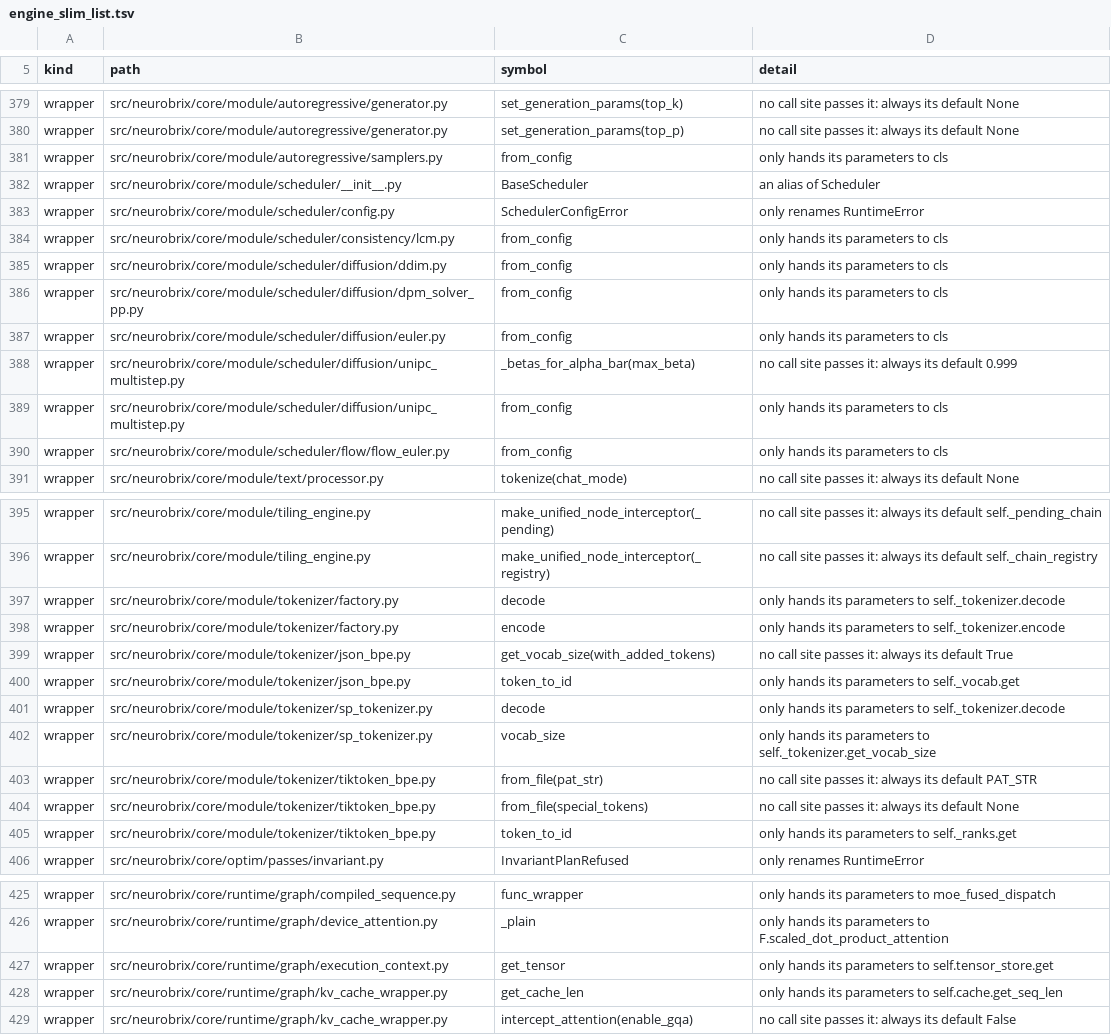
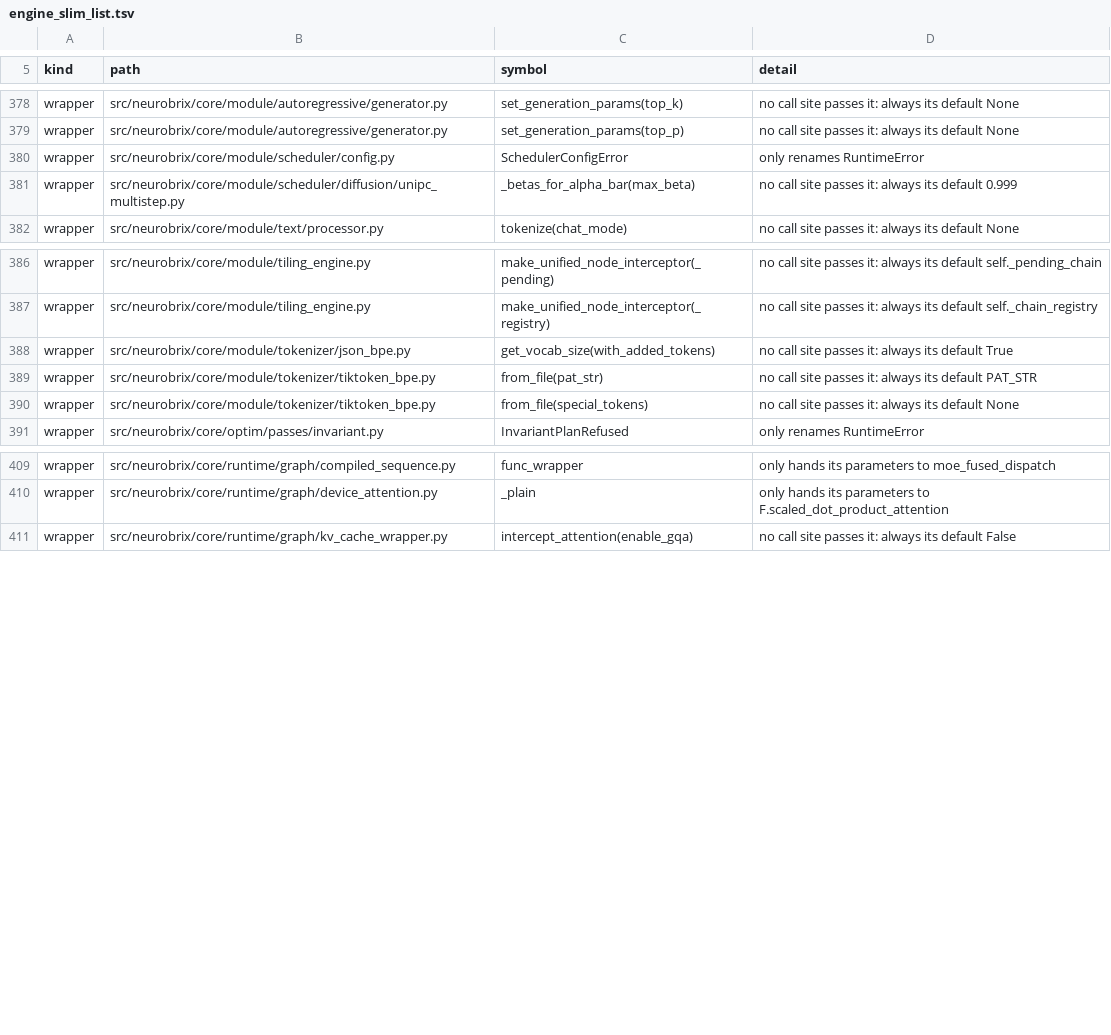
Before and after one commit to NeuroBrix/neurobrix, a TSV file: docs/nbxtensor/engine_slim_list.tsv, drawn as a sheet; only a part is shown, gaps mark what is left out; the diff covers the shown part only; the diff names each change by its address in the sheet, - before the commit and + after, or states it on an @@ line.

Commit message:
engine slim: the scheduler package's BaseScheduler alias gone, the pointer resolver one method; protocol methods kept
BaseScheduler = Scheduler was an alias 'for backward compatibility' nothing imports; VariableResolver.resolve_pointer
only handed its pointer to _resolve_pointer, now it is the implementation (its one internal caller renamed). The 20
pass-through findings of core/module, core/runtime and core/prism that are protocol methods — the tokenizers' encode /
decode / token_to_id / vocab_size, the schedulers' and samplers' from_config, SymInt's reflected operators and str,
the plan's get_allocation, the caches' and contexts' shared lookups — are kept, each with its reason in ENGINE_SLIM.md.
The ratchet, the scheduler and resolver tests: 130 passed.

```diff
--- a/docs/nbxtensor/engine_slim_list.tsv
+++ b/docs/nbxtensor/engine_slim_list.tsv
-row 381: wrapper | src/neurobrix/core/module/autoregressive/samplers.py | from_config | only hands its parameters to cls
-row 382: wrapper | src/neurobrix/core/module/scheduler/__init__.py | BaseScheduler | an alias of Scheduler
-row 384: wrapper | src/neurobrix/core/module/scheduler/consistency/lcm.py | from_config | only hands its parameters to cls
-row 385: wrapper | src/neurobrix/core/module/scheduler/diffusion/ddim.py | from_config | only hands its parameters to cls
-row 386: wrapper | src/neurobrix/core/module/scheduler/diffusion/dpm_solver_pp.py | from_config | only hands its parameters to cls
-row 387: wrapper | src/neurobrix/core/module/scheduler/diffusion/euler.py | from_config | only hands its parameters to cls
-row 389: wrapper | src/neurobrix/core/module/scheduler/diffusion/unipc_multistep.py | from_config | only hands its parameters to cls
-row 390: wrapper | src/neurobrix/core/module/scheduler/flow/flow_euler.py | from_config | only hands its parameters to cls
-row 397: wrapper | src/neurobrix/core/module/tokenizer/factory.py | decode | only hands its parameters to self._tokenizer.decode
-row 398: wrapper | src/neurobrix/core/module/tokenizer/factory.py | encode | only hands its parameters to self._tokenizer.encode
-row 400: wrapper | src/neurobrix/core/module/tokenizer/json_bpe.py | token_to_id | only hands its parameters to self._vocab.get
-row 401: wrapper | src/neurobrix/core/module/tokenizer/sp_tokenizer.py | decode | only hands its parameters to self._tokenizer.decode
-row 402: wrapper | src/neurobrix/core/module/tokenizer/sp_tokenizer.py | vocab_size | only hands its parameters to self._tokenizer.get_vocab_size
-row 405: wrapper | src/neurobrix/core/module/tokenizer/tiktoken_bpe.py | token_to_id | only hands its parameters to self._ranks.get
-row 427: wrapper | src/neurobrix/core/runtime/graph/execution_context.py | get_tensor | only hands its parameters to self.tensor_store.get
-row 428: wrapper | src/neurobrix/core/runtime/graph/kv_cache_wrapper.py | get_cache_len | only hands its parameters to self.cache.get_seq_len
```
Also changed, not shown: 6 removed rows and 2 edited cells elsewhere in this file, 4 other files.
